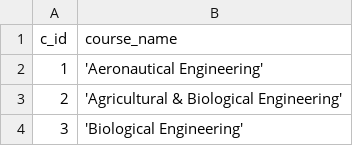
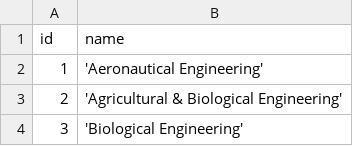
Before and after one commit to RamaKrishna1310/ANCONS_INTERN_PROJECT, a CSV file: Resources/courses.csv, drawn as a sheet; only a part is shown.

```diff
--- a/Resources/courses.csv
+++ b/Resources/courses.csv
@@ -1,2 +1,2 @@
-c_id,course_name
+id,name
 1,'Aeronautical Engineering'
```
Also changed, not shown: Resources/Universities_table_data.csv, Resources/locations.csv, 4 other files.
